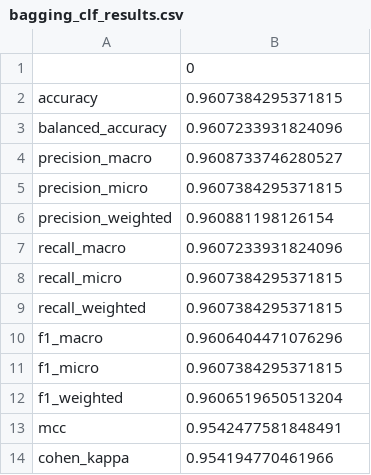
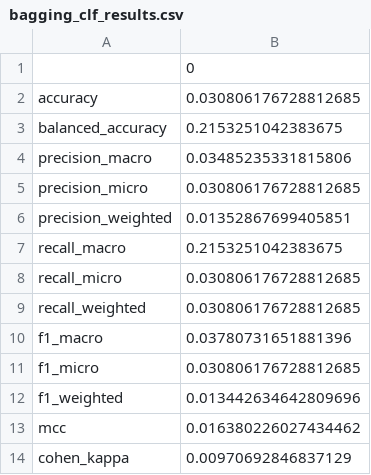
Before and after one commit to ineguiluz1/Forest-Covertype-Prediction-AML, a CSV file: results/model_tests/bagging_clf_results.csv, drawn as a sheet.

```diff
--- a/results/model_tests/bagging_clf_results.csv
+++ b/results/model_tests/bagging_clf_results.csv
@@ -1,14 +1,14 @@
 ,0
-accuracy,0.9607384295371815
-balanced_accuracy,0.9607233931824096
-precision_macro,0.9608733746280527
-precision_micro,0.9607384295371815
-precision_weighted,0.960881198126154
-recall_macro,0.9607233931824096
-recall_micro,0.9607384295371815
-recall_weighted,0.9607384295371815
-f1_macro,0.9606404471076296
-f1_micro,0.9607384295371815
-f1_weighted,0.9606519650513204
-mcc,0.9542477581848491
-cohen_kappa,0.954194770461966
+accuracy,0.030806176728812685
+balanced_accuracy,0.2153251042383675
+precision_macro,0.03485235331815806
+precision_micro,0.030806176728812685
+precision_weighted,0.01352867699405851
+recall_macro,0.2153251042383675
+recall_micro,0.030806176728812685
+recall_weighted,0.030806176728812685
+f1_macro,0.03780731651881396
+f1_micro,0.030806176728812685
+f1_weighted,0.013442634642809696
+mcc,0.016380226027434462
+cohen_kappa,0.00970692846837129
```
Also changed, not shown: results/data/dataset_results.csv, results/model_tests/hard_voting_clf.csv, 29 other files.
